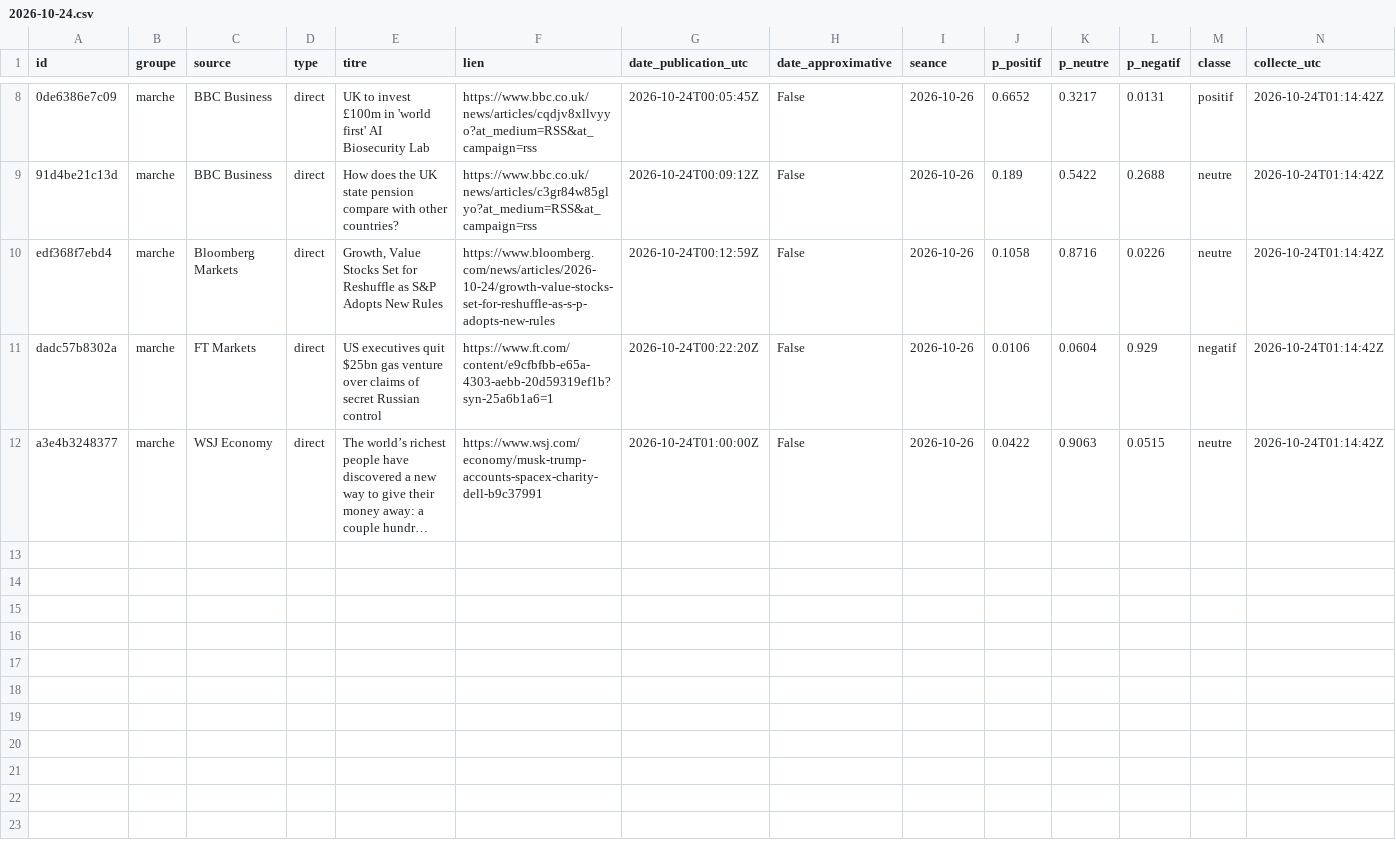
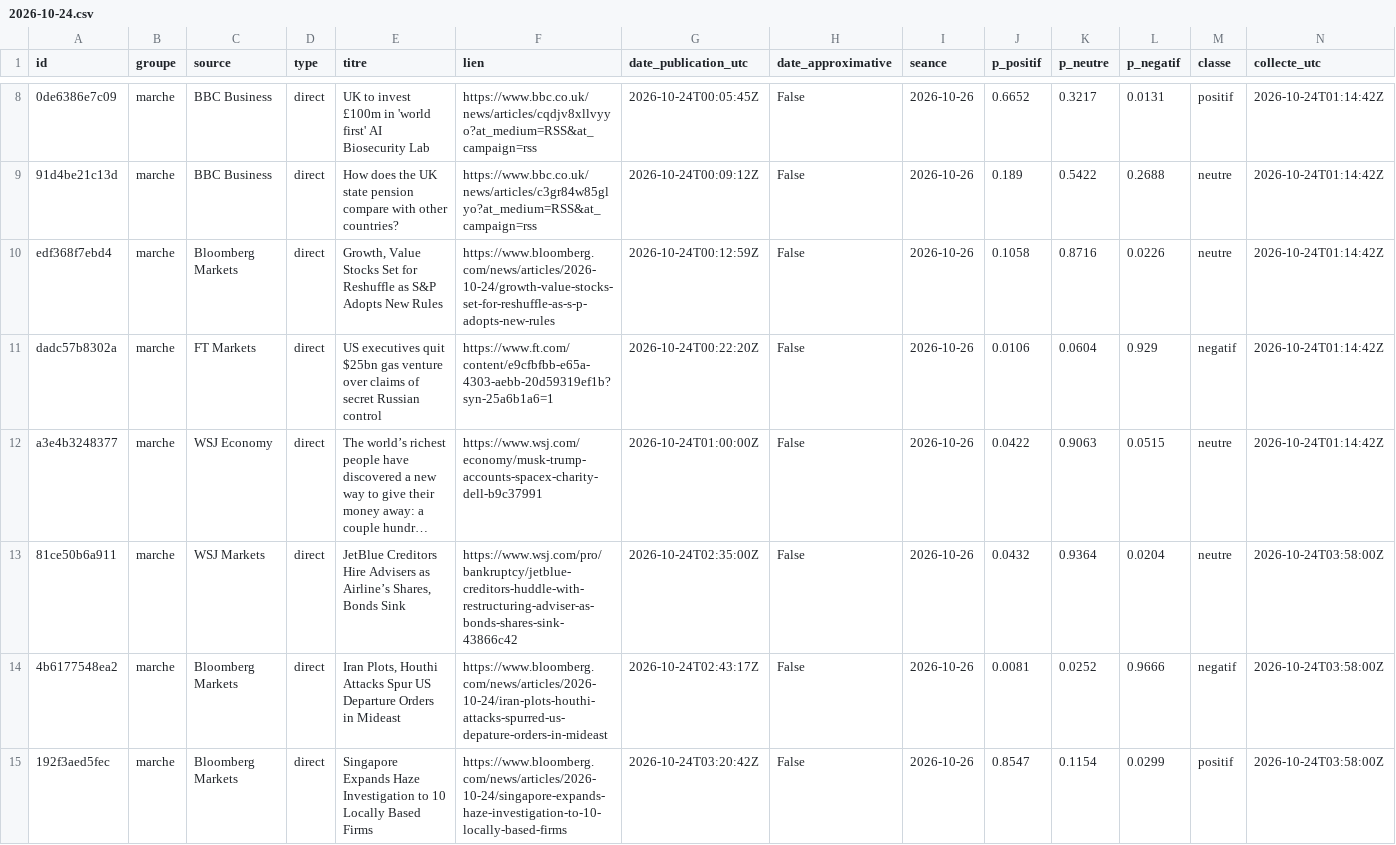
Before and after one commit to Gaaabbb444/contrepoint, a CSV file: data/titres/2026/10/2026-10-24.csv, drawn as a sheet; only a part is shown, gaps mark what is left out; long unchanged cells end in …; the diff names each change by its address in the sheet, - before the commit and + after, or states it on an @@ line.

```diff
--- a/data/titres/2026/10/2026-10-24.csv
+++ b/data/titres/2026/10/2026-10-24.csv
+row 13: 81ce50b6a911 | marche | WSJ Markets | direct | JetBlue Creditors Hire Advisers as Airline’s Shares, Bonds Sink | https://www.wsj.com/pro/bankruptcy/jetblue-creditors-huddle-with-restructuring-adviser-as-bonds-shares-sink-43866c42 | 2026-10-24T02:35:00Z | False | 2026-10-26 | 0.0432 | 0.9364 | 0.0204 | neutre | 2026-10-24T03:58:00Z
+row 14: 4b6177548ea2 | marche | Bloomberg Markets | direct | Iran Plots, Houthi Attacks Spur US Departure Orders in Mideast | https://www.bloomberg.com/news/articles/2026-10-24/iran-plots-houthi-attacks-spurred-us-depature-orders-in-mideast | 2026-10-24T02:43:17Z | False | 2026-10-26 | 0.0081 | 0.0252 | 0.9666 | negatif | 2026-10-24T03:58:00Z
+row 15: 192f3aed5fec | marche | Bloomberg Markets | direct | Singapore Expands Haze Investigation to 10 Locally Based Firms | https://www.bloomberg.com/news/articles/2026-10-24/singapore-expands-haze-investigation-to-10-locally-based-firms | 2026-10-24T03:20:42Z | False | 2026-10-26 | 0.8547 | 0.1154 | 0.0299 | positif | 2026-10-24T03:58:00Z
```
Also changed, not shown: data/journal_execution.csv, data/titres/2026/10/2026-10-23.csv.
